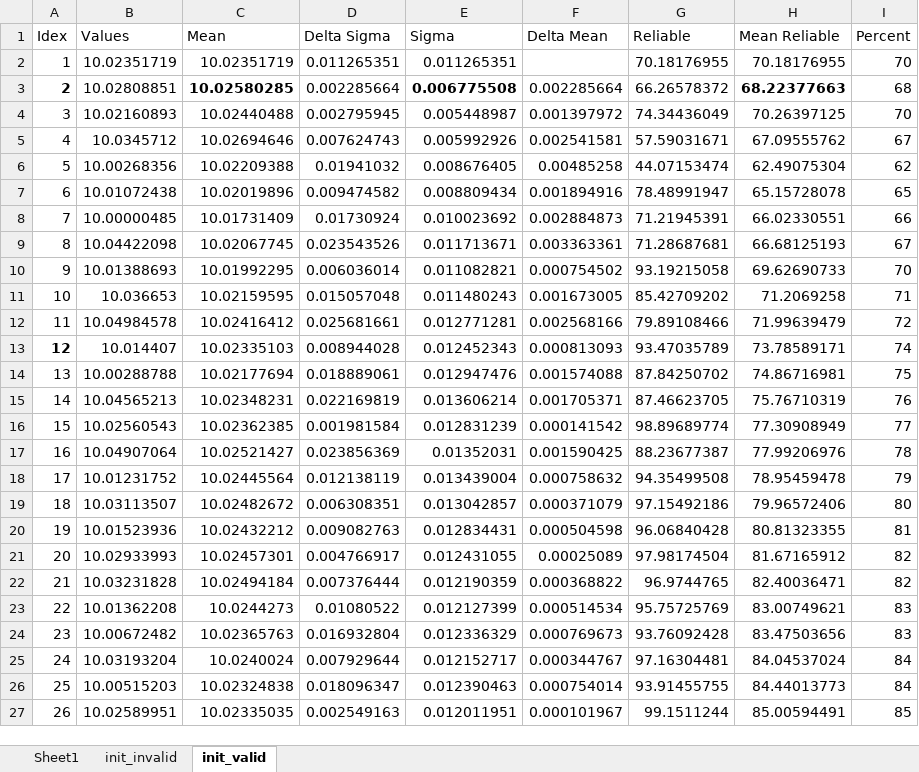
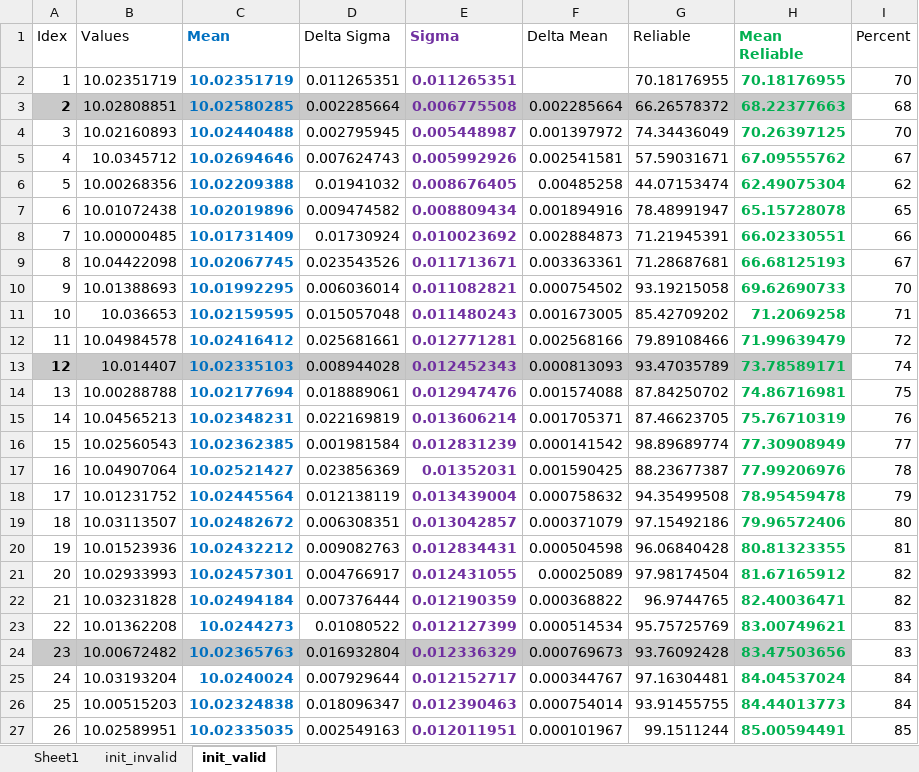
Before and after one commit to pavlokleymonov/PEDeadReckoning, an Excel workbook: calibration/docs/Normalization.xlsx, sheet init_valid, drawn as a sheet; only a part is shown; values as stored, in another font and other column widths than the file's, no borders; charts and pictures not drawn; the diff covers the shown part only; the diff names each change by its address in the sheet, - before the commit and + after, or states it on an @@ line.

Commit message:
Sensor normalization done

```diff
--- a/calibration/docs/Normalization.xlsx (sheet init_valid)
+++ b/calibration/docs/Normalization.xlsx (sheet init_valid)
-C1:C2 bold: off
+C1:C2 bold: on
-C1:C27 text colour: black
+C1:C27 text colour: #0070C0
-E1:E2 bold: off
+E1:E2 bold: on
-E1:E27 text colour: black
+E1:E27 text colour: #7030A0
-H1:H2 bold: off
+H1:H2 bold: on
-H1:H27 text colour: black
+H1:H27 text colour: #00B050
-A3:H3 fill: none
+A3:H3 fill: #C9C9C9
-C4:C27 bold: off
+C4:C27 bold: on
-E4:E27 bold: off
+E4:E27 bold: on
-H4:H27 bold: off
+H4:H27 bold: on
-A13:H13 fill: none
+A13:H13 fill: #C9C9C9
-A24:H24 fill: none
+A24:H24 fill: #C9C9C9
```
Also changed, not shown: cell formats elsewhere in this sheet, sheet init_invalid, charts or pictures, 3 other files.
